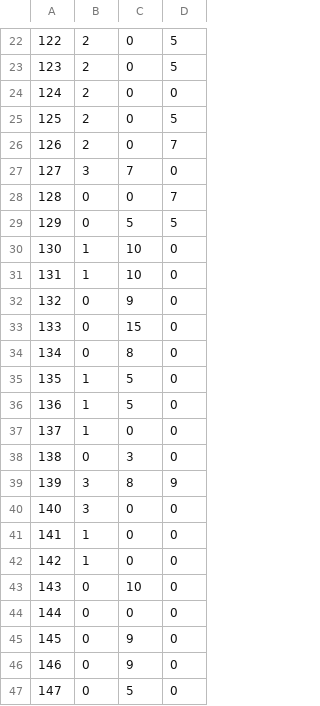
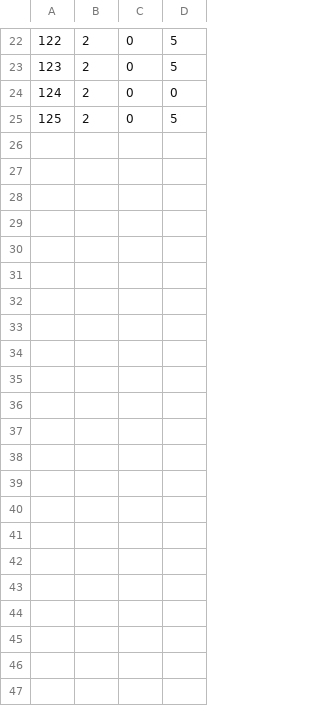
Before and after one commit to adenin1128/omaenihamuri, a CSV file: ひな形/project/data/trap01.csv, drawn as a sheet; only a part is shown, gaps mark what is left out.

```diff
--- a/ひな形/project/data/trap01.csv
+++ b/ひな形/project/data/trap01.csv
@@ -25,23 +25 @@
 125,2,0,5
-126,2,0,7
-127,3,7,0
-128,0,0,7
-129,0,5,5
-130,1,10,0
-131,1,10,0
-132,0,9,0
-133,0,15,0
-134,0,8,0
-135,1,5,0
-136,1,5,0
-137,1,0,0
-138,0,3,0
-139,3,8,9
-140,3,0,0
-141,1,0,0
-142,1,0,0
-143,0,10,0
-144,0,0,0
-145,0,9,0
-146,0,9,0
-147,0,5,0
```
Also changed, not shown: 1 other file.
